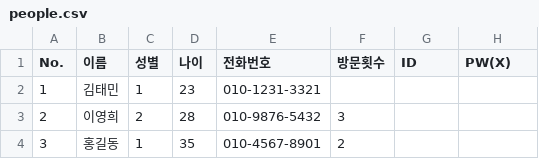
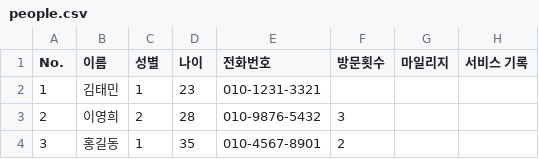
Before and after one commit to CRM-Calendar-Program/jh_repository, a CSV file: people.csv, drawn as a sheet; only a part is shown.

```diff
--- a/people.csv
+++ b/people.csv
@@ -1,2 +1,2 @@
-No.,이름,성별,나이,전화번호,방문횟수,ID,PW(X)
+No.,이름,성별,나이,전화번호,방문횟수,마일리지,서비스 기록
 1,김태민,1,23,010-1231-3321,,,
```
Also changed, not shown: 5 other files.
